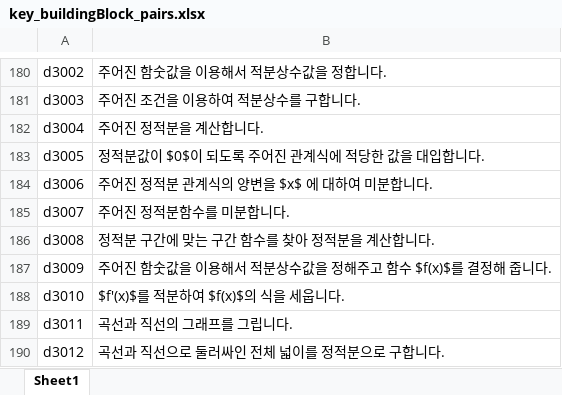
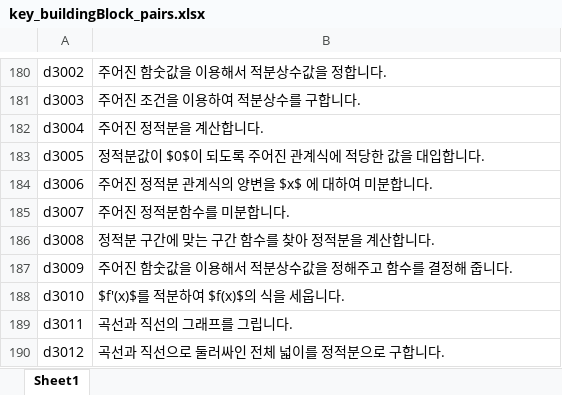
Before and after one commit to sheomonger/BuildingBlocks_2022KCSAT, an Excel workbook: key_buildingBlock_pairs.xlsx, sheet Sheet1, drawn as a sheet; only a part is shown, gaps mark what is left out; values as stored, in another font and other column widths than the file's, no borders; the diff names each change by its address in the sheet, - before the commit and + after, or states it on an @@ line.

Commit message:
modified key-val pairs and prob17 in 32109 for reordering and relabeling

```diff
--- a/key_buildingBlock_pairs.xlsx (sheet Sheet1)
+++ b/key_buildingBlock_pairs.xlsx (sheet Sheet1)
-B187: 주어진 함숫값을 이용해서 적분상수값을 정해주고 함수 $f(x)$를 결정해 줍니다.
+B187: 주어진 함숫값을 이용해서 적분상수값을 정해주고 함수를 결정해 줍니다.
```
Also changed, not shown: 1 other file.
